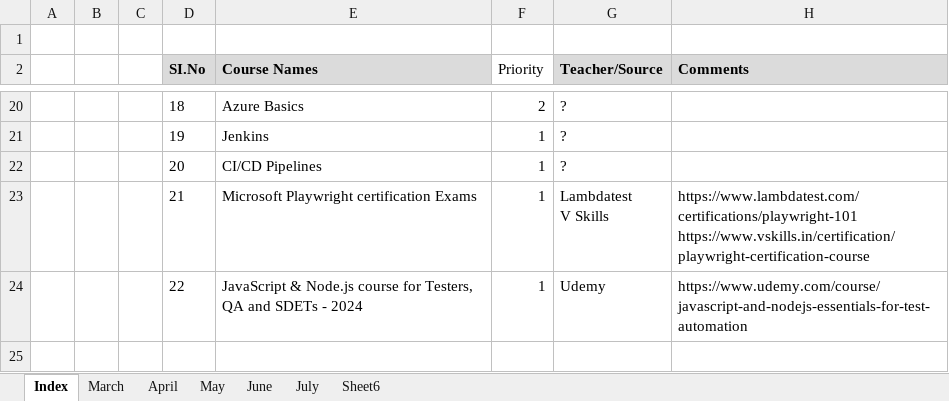
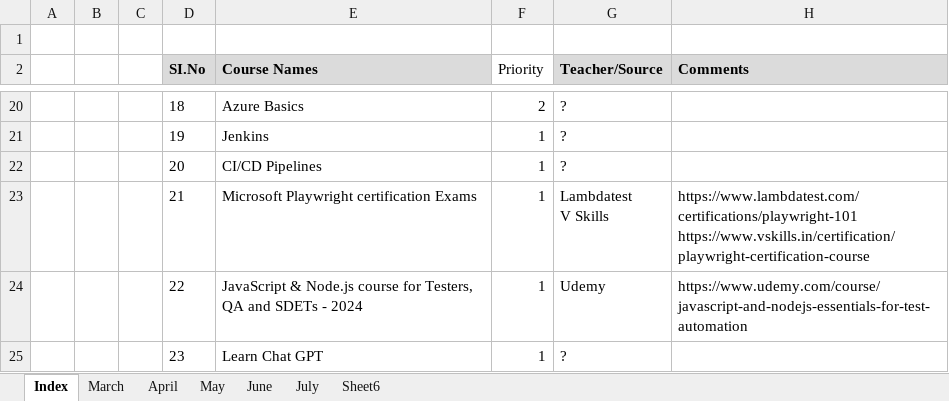
Before and after one commit to haricodegit/pw-js-ts, an Excel workbook: 001EffortTracker/KT Plan.xlsx, sheet Index, drawn as a sheet; only a part is shown, gaps mark what is left out; values as stored, in another font and other column widths than the file's, no borders; the diff names each change by its address in the sheet, - before the commit and + after, or states it on an @@ line.

```diff
--- a/001EffortTracker/KT Plan.xlsx (sheet Index)
+++ b/001EffortTracker/KT Plan.xlsx (sheet Index)
+row 25:  |  |  | 23 | Learn Chat GPT | 1 | ?
```
Also changed, not shown: sheet March, 14 other files.
